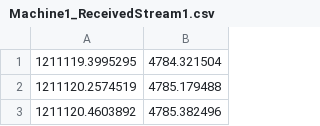
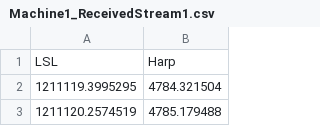
Before and after one commit to emotional-cities/pluma-benchmarks, a CSV file: LslJitterExperiment/Analysis/BidirectionalJitterTest/ProcAll/Machine1_ReceivedStream1.csv, drawn as a sheet; only a part is shown; the shorter side is filled out with more unchanged rows; the diff names each change by its address in the sheet, - before the commit and + after, or states it on an @@ line.

Commit message:
Completed analysis for bidirectional jitter test

```diff
--- a/LslJitterExperiment/Analysis/BidirectionalJitterTest/ProcAll/Machine1_ReceivedStream1.csv
+++ b/LslJitterExperiment/Analysis/BidirectionalJitterTest/ProcAll/Machine1_ReceivedStream1.csv
+row 1: LSL | Harp
```
Also changed, not shown: 2 other files.
